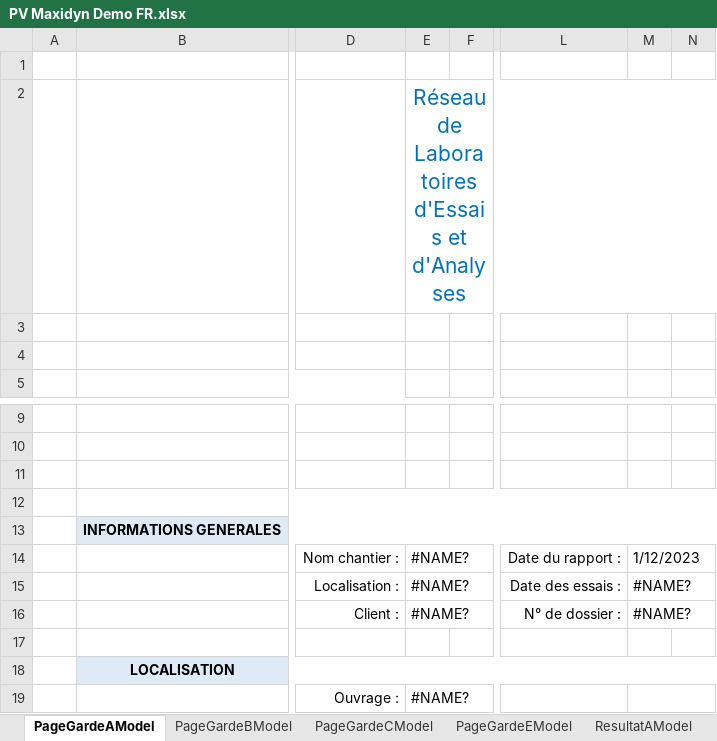
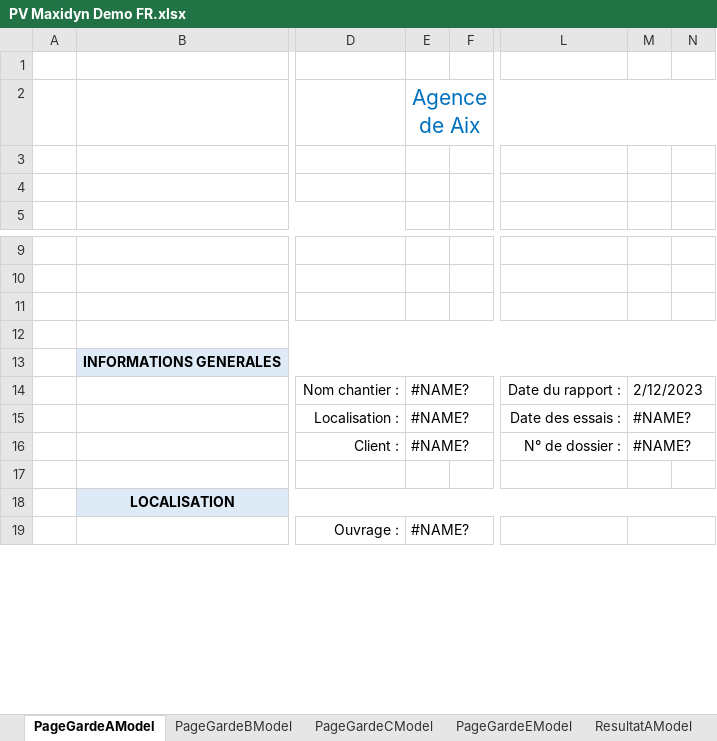
Before and after one commit to gawlk/mapview, an Excel workbook: src/assets/templates/maxidyn/PV Maxidyn Demo FR.xlsx, sheet PageGardeAModel, drawn as a sheet; only a part is shown, gaps mark what is left out; values as stored, in another font and other column widths than the file's, no borders; charts and pictures not drawn; the diff names each change by its address in the sheet, - before the commit and + after, or states it on an @@ line.

```diff
--- a/src/assets/templates/maxidyn/PV Maxidyn Demo FR.xlsx (sheet PageGardeAModel)
+++ b/src/assets/templates/maxidyn/PV Maxidyn Demo FR.xlsx (sheet PageGardeAModel)
-E2: Réseau de Laboratoires d'Essais et d'Analyses
+E2: Agence de Aix
-M14: 1/12/2023
+M14: 2/12/2023
```
Also changed, not shown: sheet ImplantationModel, sheet ResultatAModel, sheet ResultatBModel, sheet ResultatCModel, sheet PageGardeBModel, sheet PageGardeEModel, 2 more sheets, 7 other files.
